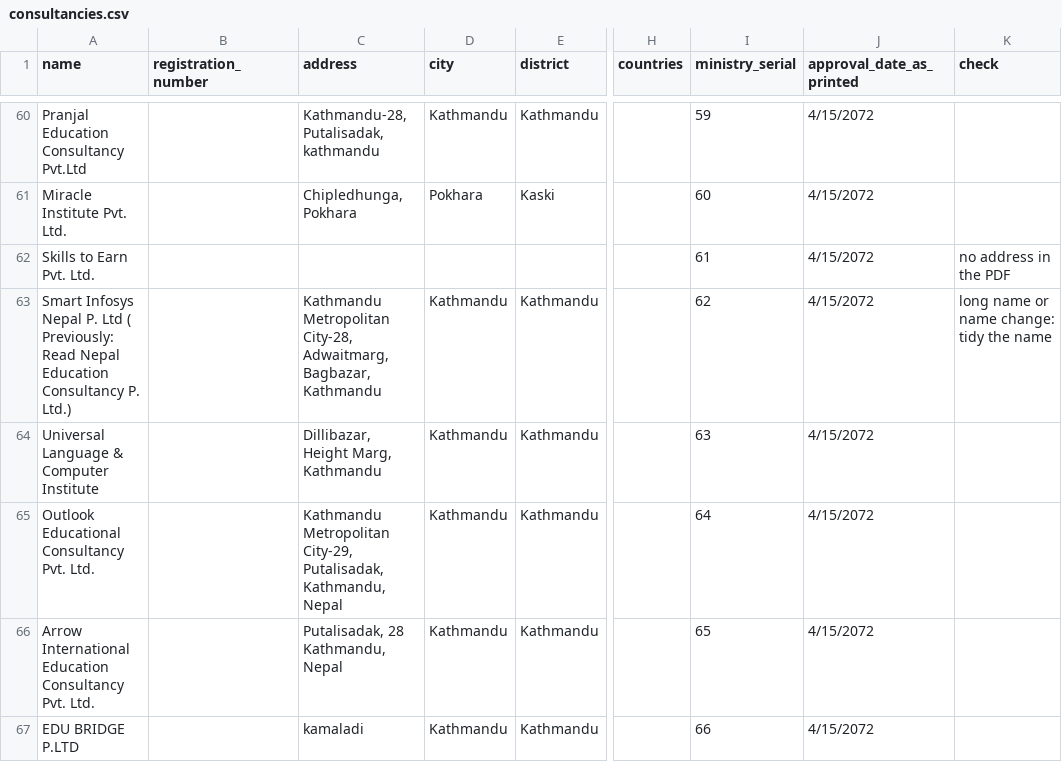
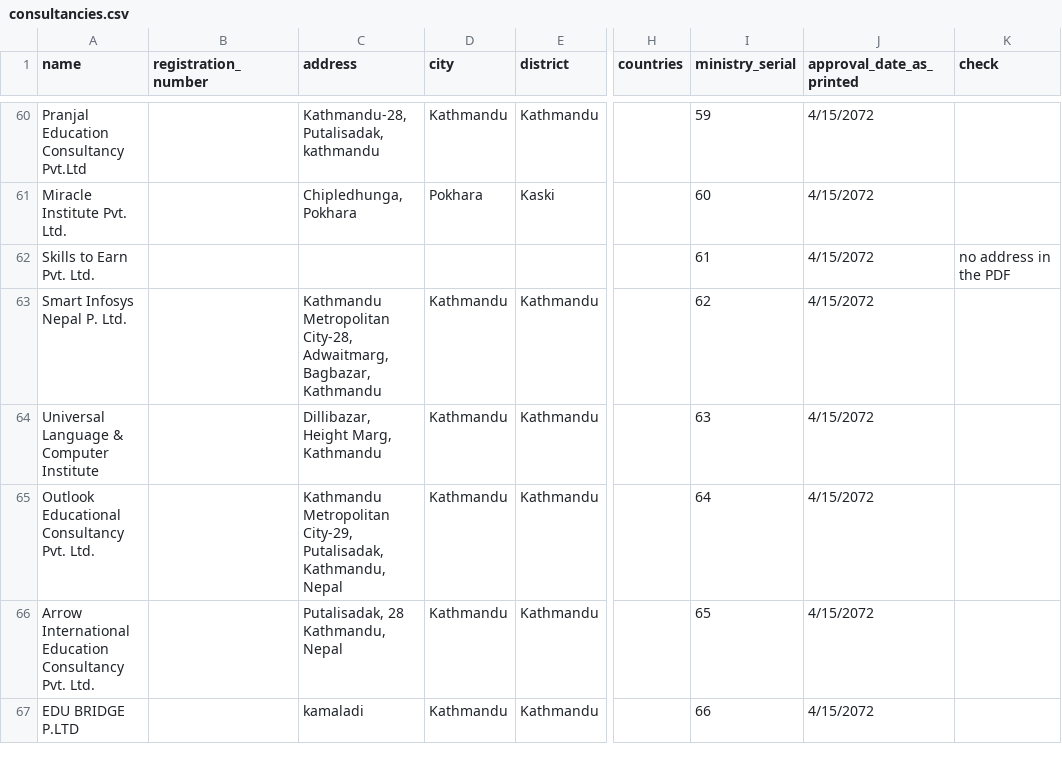
Before and after one commit to aayushmsd2026-bit/consultancies-comparision, a CSV file: data/consultancies.csv, drawn as a sheet; only a part is shown, gaps mark what is left out; the diff covers the shown part only; the diff names each change by its address in the sheet, - before the commit and + after, or states it on an @@ line.

```diff
--- a/data/consultancies.csv
+++ b/data/consultancies.csv
-A63 (name): …Nepal P. Ltd ( Previously: Read Nepal Education Consultancy P. Ltd.)
+A63 (name): …Nepal P. Ltd.
-K63 (check): long name or name change: tidy the name
+K63 (check): (empty)
```
Also changed, not shown: 1 added row, 1 removed row and 66 edited cells elsewhere in this file, 10 other files.
